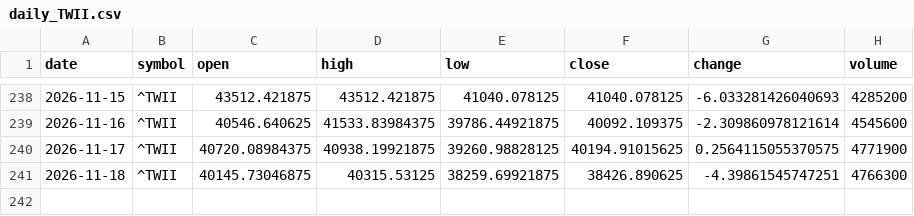
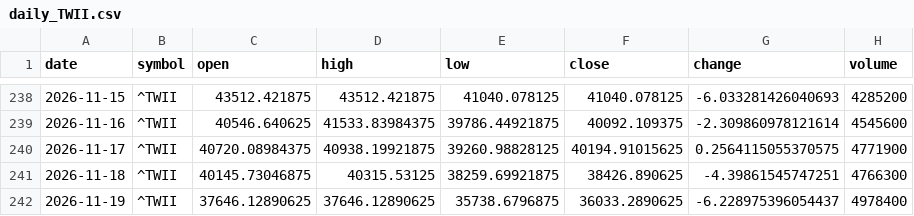
Before and after one commit to timhun/daily-podcast-stk, a CSV file: data/market/daily_TWII.csv, drawn as a sheet; only a part is shown, gaps mark what is left out.

```diff
--- a/data/market/daily_TWII.csv
+++ b/data/market/daily_TWII.csv
@@ -241 +241,2 @@ date,symbol,open,high,low,close,change,volume
 2026-11-18,^TWII,40145.73046875,40315.53125,38259.69921875,38426.890625,-4.39861545747251,4766300
+2026-11-19,^TWII,37646.12890625,37646.12890625,35738.6796875,36033.2890625,-6.228975396054437,4978400
```
Also changed, not shown: data/market/daily_0050_TW.csv, data/market/daily_2330_TW.csv, 7 other files.
